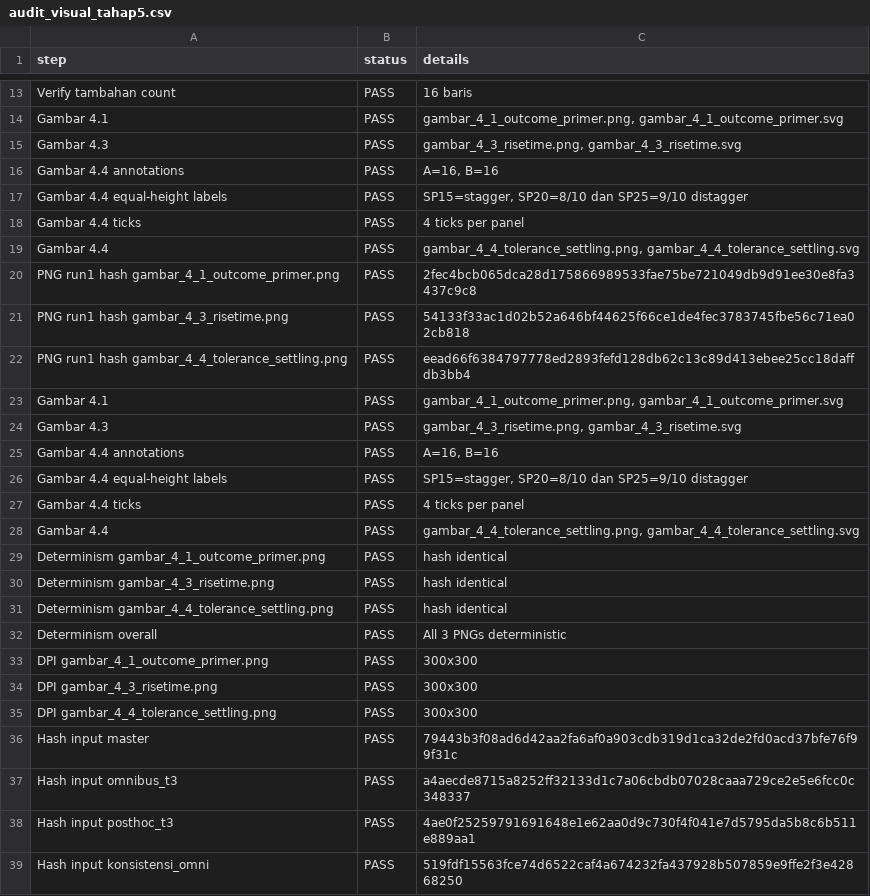
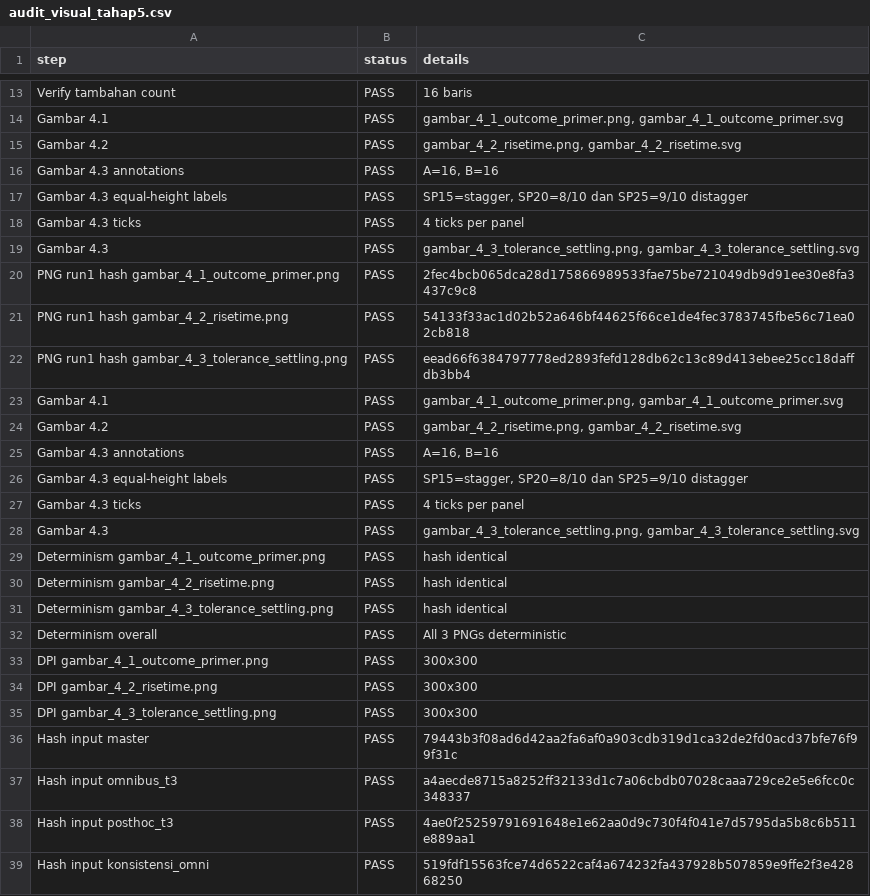
Before and after one commit to fr3zee/sistem-kendali-penakaran-pakan-kucing, a CSV file: reproducibility/test_run/finalisasi/audit_visual_tahap5.csv, drawn as a sheet; only a part is shown, gaps mark what is left out.

```diff
--- a/reproducibility/test_run/finalisasi/audit_visual_tahap5.csv
+++ b/reproducibility/test_run/finalisasi/audit_visual_tahap5.csv
@@ -14,23 +14,23 @@ Verify tambahan count,PASS,16 baris
 Gambar 4.1,PASS,"gambar_4_1_outcome_primer.png, gambar_4_1_outcome_primer.svg"
-Gambar 4.3,PASS,"gambar_4_3_risetime.png, gambar_4_3_risetime.svg"
-Gambar 4.4 annotations,PASS,"A=16, B=16"
-Gambar 4.4 equal-height labels,PASS,"SP15=stagger, SP20=8/10 dan SP25=9/10 distagger"
-Gambar 4.4 ticks,PASS,4 ticks per panel
-Gambar 4.4,PASS,"gambar_4_4_tolerance_settling.png, gambar_4_4_tolerance_settling.svg"
+Gambar 4.2,PASS,"gambar_4_2_risetime.png, gambar_4_2_risetime.svg"
+Gambar 4.3 annotations,PASS,"A=16, B=16"
+Gambar 4.3 equal-height labels,PASS,"SP15=stagger, SP20=8/10 dan SP25=9/10 distagger"
+Gambar 4.3 ticks,PASS,4 ticks per panel
+Gambar 4.3,PASS,"gambar_4_3_tolerance_settling.png, gambar_4_3_tolerance_settling.svg"
 PNG run1 hash gambar_4_1_outcome_primer.png,PASS,2fec4bcb065dca28d175866989533fae75be721049db9d91ee30e8fa3437c9c8
-PNG run1 hash gambar_4_3_risetime.png,PASS,54133f33ac1d02b52a646bf44625f66ce1de4fec3783745fbe56c71ea02cb818
-PNG run1 hash gambar_4_4_tolerance_settling.png,PASS,eead66f6384797778ed2893fefd128db62c13c89d413ebee25cc18daffdb3bb4
+PNG run1 hash gambar_4_2_risetime.png,PASS,54133f33ac1d02b52a646bf44625f66ce1de4fec3783745fbe56c71ea02cb818
+PNG run1 hash gambar_4_3_tolerance_settling.png,PASS,eead66f6384797778ed2893fefd128db62c13c89d413ebee25cc18daffdb3bb4
 Gambar 4.1,PASS,"gambar_4_1_outcome_primer.png, gambar_4_1_outcome_primer.svg"
-Gambar 4.3,PASS,"gambar_4_3_risetime.png, gambar_4_3_risetime.svg"
-Gambar 4.4 annotations,PASS,"A=16, B=16"
-Gambar 4.4 equal-height labels,PASS,"SP15=stagger, SP20=8/10 dan SP25=9/10 distagger"
-Gambar 4.4 ticks,PASS,4 ticks per panel
-Gambar 4.4,PASS,"gambar_4_4_tolerance_settling.png, gambar_4_4_tolerance_settling.svg"
+Gambar 4.2,PASS,"gambar_4_2_risetime.png, gambar_4_2_risetime.svg"
+Gambar 4.3 annotations,PASS,"A=16, B=16"
+Gambar 4.3 equal-height labels,PASS,"SP15=stagger, SP20=8/10 dan SP25=9/10 distagger"
+Gambar 4.3 ticks,PASS,4 ticks per panel
+Gambar 4.3,PASS,"gambar_4_3_tolerance_settling.png, gambar_4_3_tolerance_settling.svg"
 Determinism gambar_4_1_outcome_primer.png,PASS,hash identical
-Determinism gambar_4_3_risetime.png,PASS,hash identical
-Determinism gambar_4_4_tolerance_settling.png,PASS,hash identical
+Determinism gambar_4_2_risetime.png,PASS,hash identical
+Determinism gambar_4_3_tolerance_settling.png,PASS,hash identical
 Determinism overall,PASS,All 3 PNGs deterministic
 DPI gambar_4_1_outcome_primer.png,PASS,300x300
-DPI gambar_4_3_risetime.png,PASS,300x300
-DPI gambar_4_4_tolerance_settling.png,PASS,300x300
+DPI gambar_4_2_risetime.png,PASS,300x300
+DPI gambar_4_3_tolerance_settling.png,PASS,300x300
 Hash input master,PASS,79443b3f08ad6d42aa2fa6af0a903cdb319d1ca32de2fd0acd37bfe76f99f31c
```
Also changed, not shown: 9 other files.
